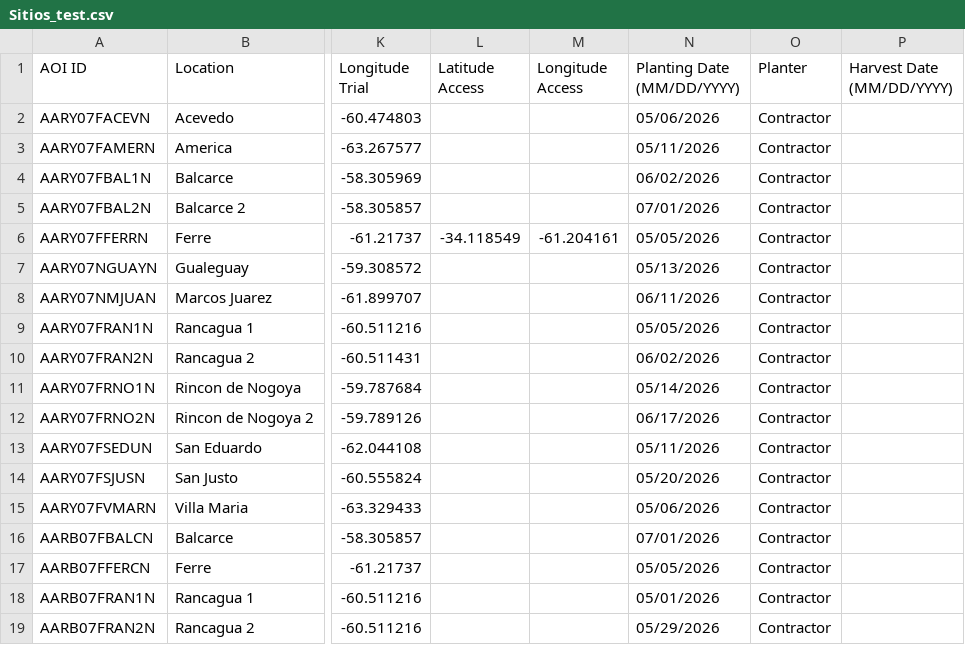
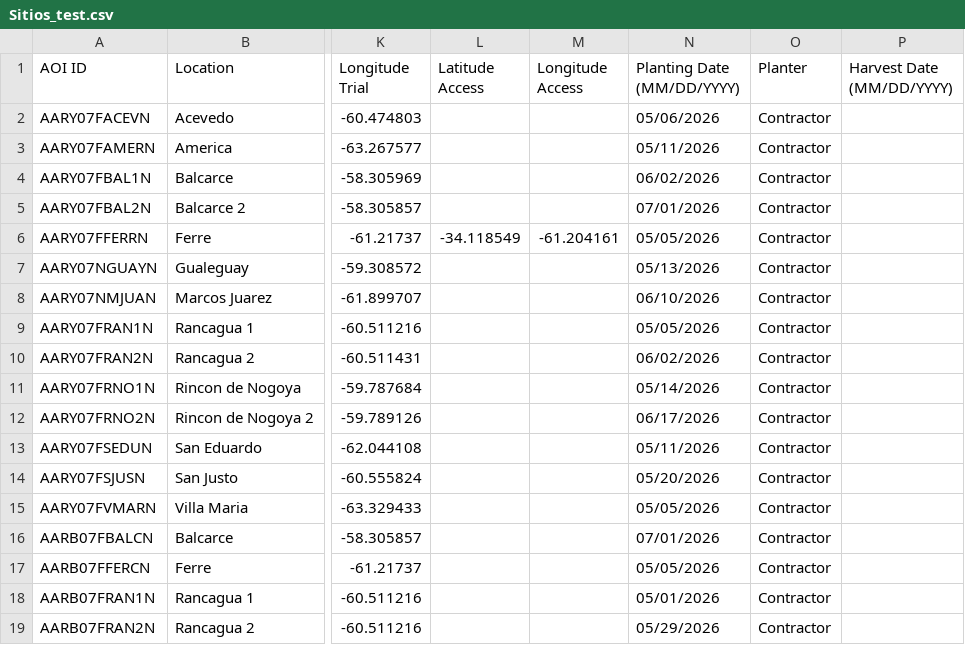
Before and after one commit to LAAR-TESTING-AR/field-trial-platform, a CSV file: Sitios_test.csv, drawn as a sheet; only a part is shown, gaps mark what is left out; the diff names each change by its address in the sheet, - before the commit and + after, or states it on an @@ line.

Commit message:
Actualizacion automatica de Sitios.csv desde SharePoint

```diff
--- a/Sitios_test.csv
+++ b/Sitios_test.csv
-N8 (Planting Date (MM/DD/YYYY)): 06/11/2026
+N8 (Planting Date (MM/DD/YYYY)): 06/10/2026
-N15 (Planting Date (MM/DD/YYYY)): 05/06/2026
+N15 (Planting Date (MM/DD/YYYY)): 05/05/2026
```
